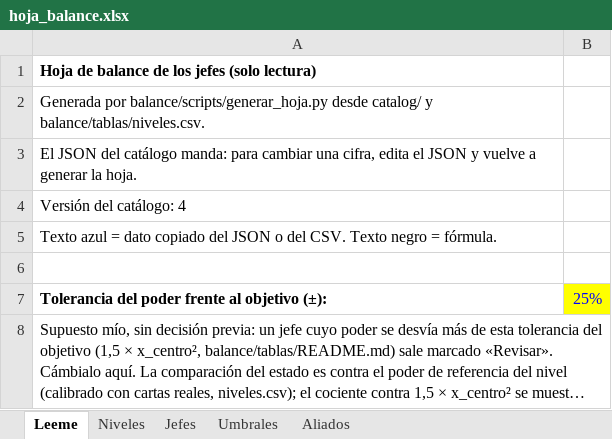
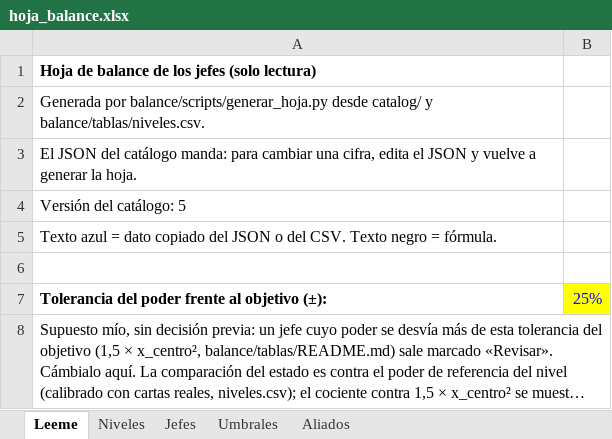
Before and after one commit to Ayme-99/TCG-Raid-Battles, an Excel workbook: balance/hoja_balance.xlsx, sheet Leeme, drawn as a sheet; long unchanged cells end in …; values as stored, in another font and other column widths than the file's, no borders; the diff names each change by its address in the sheet, - before the commit and + after, or states it on an @@ line.

```diff
--- a/balance/hoja_balance.xlsx (sheet Leeme)
+++ b/balance/hoja_balance.xlsx (sheet Leeme)
-A4: Versión del catálogo: 4
+A4: Versión del catálogo: 5
```
Also changed, not shown: sheet Aliados, 14 other files.
